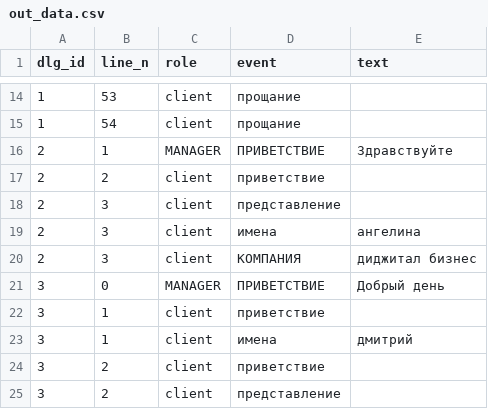
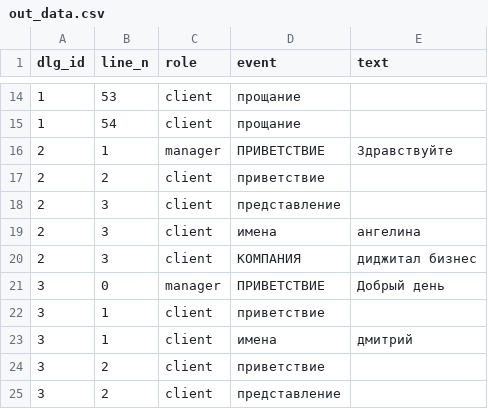
Before and after one commit to Sergeich7/DialogueParse, a CSV file: out_data.csv, drawn as a sheet; only a part is shown, gaps mark what is left out; the diff covers the shown part only.

```diff
--- a/out_data.csv
+++ b/out_data.csv
@@ -15,3 +15,3 @@ dlg_id,line_n,role,event,text
 1,54,client,прощание,
-2,1,MANAGER,ПРИВЕТСТВИЕ,Здравствуйте
+2,1,manager,ПРИВЕТСТВИЕ,Здравствуйте
 2,2,client,приветствие,
@@ -20,3 +20,3 @@ dlg_id,line_n,role,event,text
 2,3,client,КОМПАНИЯ,диджитал бизнес
-3,0,MANAGER,ПРИВЕТСТВИЕ,Добрый день
+3,0,manager,ПРИВЕТСТВИЕ,Добрый день
 3,1,client,приветствие,
```
Also changed, not shown: 8 edited cells elsewhere in this file, 10 other files.
